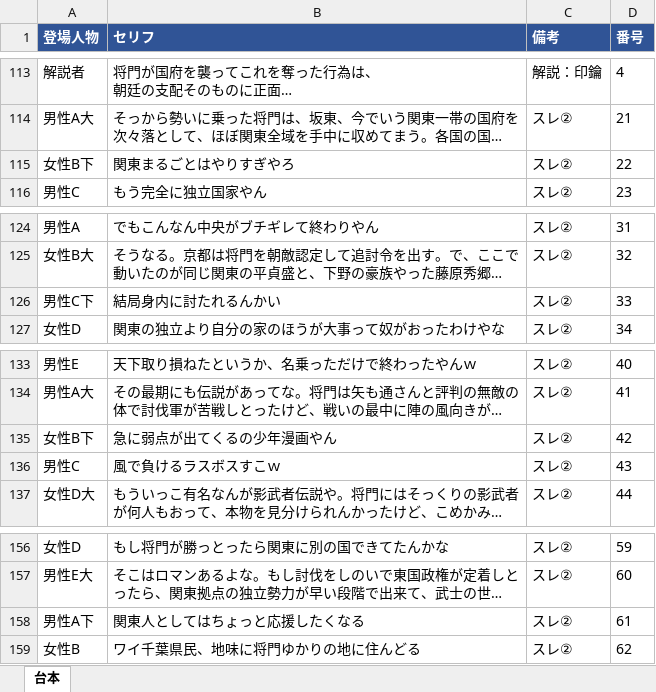
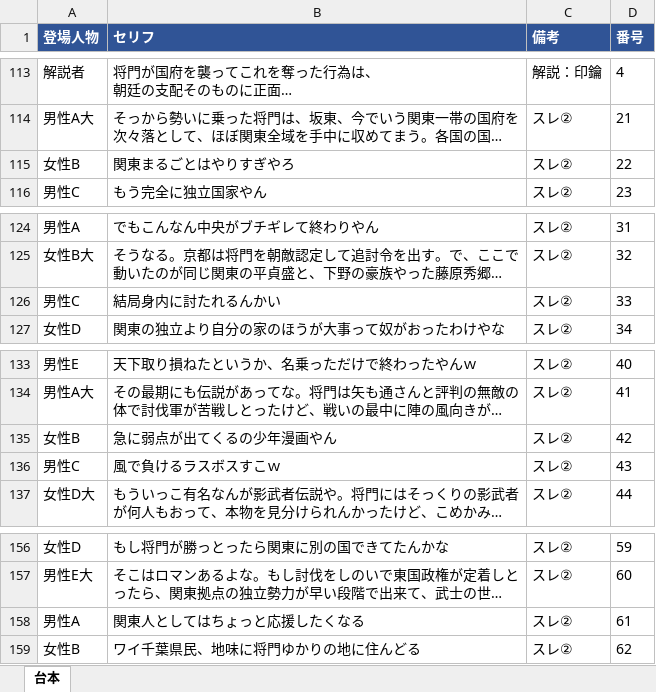
Before and after one commit to corocorobusiness-oss/2nd-brain, an Excel workbook: 01_プロジェクト/YouTube/創作スレ下書き/2026-06-17_平将門の祟り_台本.xlsx, sheet 台本, drawn as a sheet; only a part is shown, gaps mark what is left out; long unchanged cells end in …; values as stored, in another font and other column widths than the file's, no borders; the diff covers the shown part only; the diff names each change by its address in the sheet, - before the commit and + after, or states it on an @@ line.

```diff
--- a/01_プロジェクト/YouTube/創作スレ下書き/2026-06-17_平将門の祟り_台本.xlsx (sheet 台本)
+++ b/01_プロジェクト/YouTube/創作スレ下書き/2026-06-17_平将門の祟り_台本.xlsx (sheet 台本)
-A115 (登場人物): 女性B下
+A115 (登場人物): 女性B
-A126 (登場人物): 男性C下
+A126 (登場人物): 男性C
-A135 (登場人物): 女性B下
+A135 (登場人物): 女性B
-A158 (登場人物): 男性A下
+A158 (登場人物): 男性A
```
Also changed, not shown: 5 edited cells elsewhere in this sheet, 4 other files.
